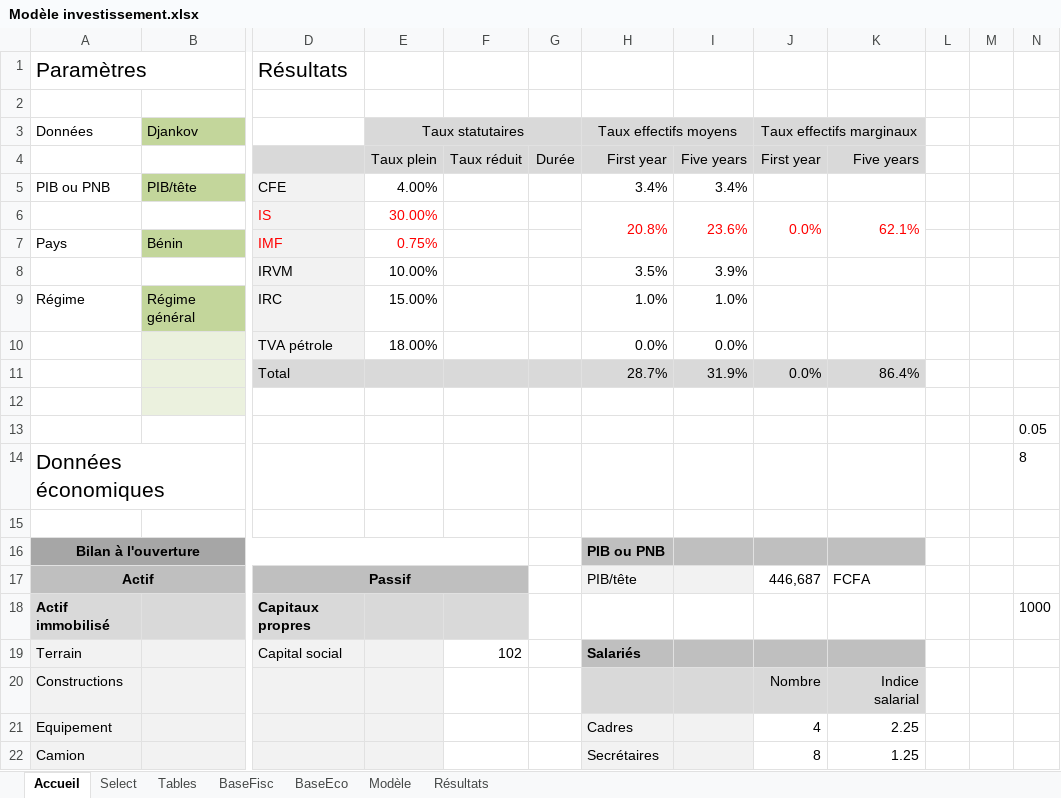
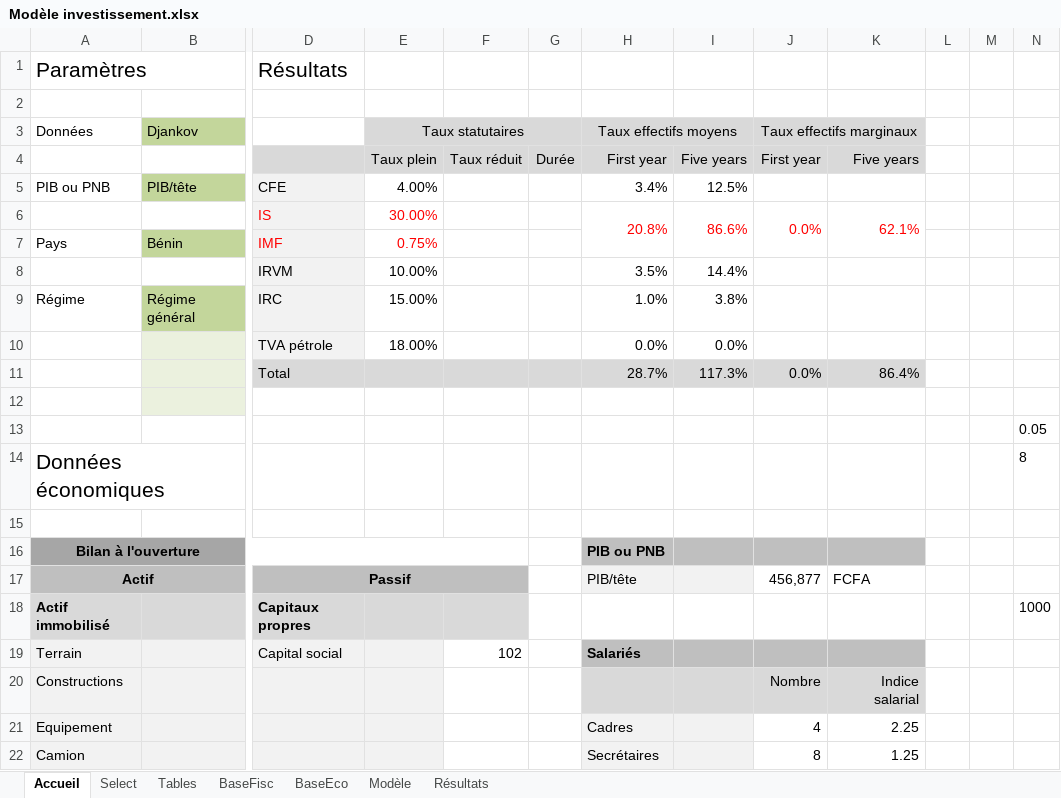
Before and after one commit to tatasss/TEMI, an Excel workbook: annexe/Modèle investissement.xlsx, sheet Accueil, drawn as a sheet; only a part is shown, gaps mark what is left out; values as stored, in another font and other column widths than the file's, no borders; the diff names each change by its address in the sheet, - before the commit and + after, or states it on an @@ line.

```diff
--- a/annexe/Modèle investissement.xlsx (sheet Accueil)
+++ b/annexe/Modèle investissement.xlsx (sheet Accueil)
-I5: 3.4%
+I5: 12.5%
-I6: 23.6%
+I6: 86.6%
-I8: 3.9%
+I8: 14.4%
-I9: 1.0%
+I9: 3.8%
-I11: 31.9%
+I11: 117.3%
-J17 (Taux effectifs marginaux): 446,687
+J17 (Taux effectifs marginaux): 456,877
```
Also changed, not shown: sheet Modèle, sheet Select, sheet BaseFisc, 12 other files.
